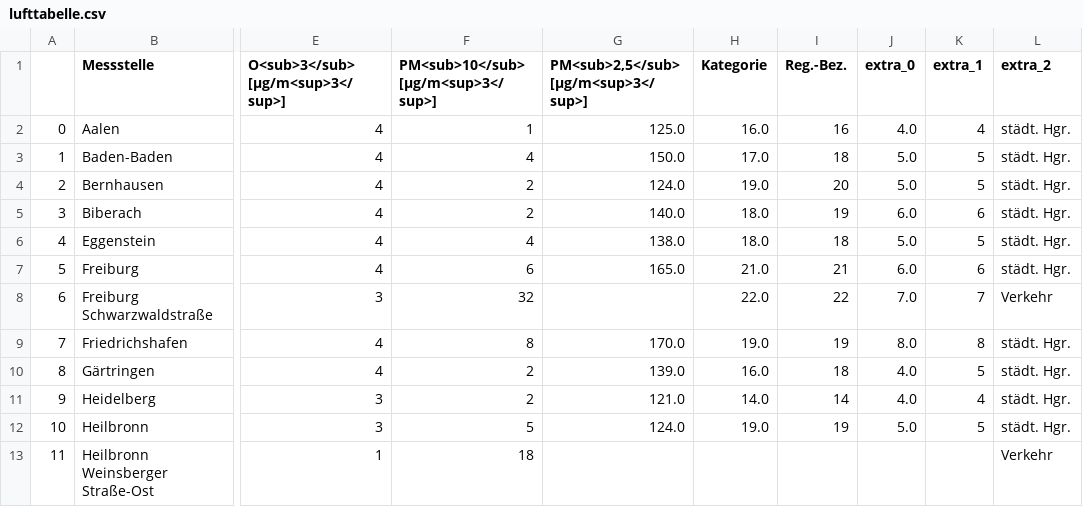
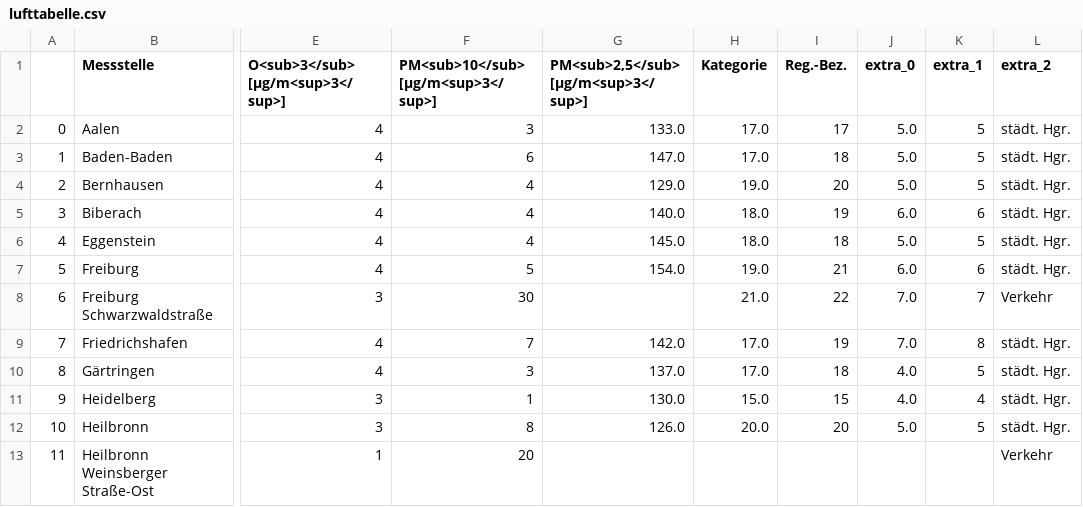
Before and after one commit to ameliewdr/feinstaub_bw, a CSV file: lufttabelle.csv, drawn as a sheet; only a part is shown, gaps mark what is left out; the diff covers the shown part only; the diff names each change by its address in the sheet, - before the commit and + after, or states it on an @@ line.

```diff
--- a/lufttabelle.csv
+++ b/lufttabelle.csv
-F2: 1
+F2: 3
-G2: 125.0
+G2: 133.0
-H2 (Kategorie): 16.0
+H2 (Kategorie): 17.0
-I2 (Reg.-Bez.): 16
+I2 (Reg.-Bez.): 17
-J2 (extra_0): 4.0
+J2 (extra_0): 5.0
-K2 (extra_1): 4
+K2 (extra_1): 5
-F3: 4
+F3: 6
-G3: 150.0
+G3: 147.0
-F4:F5: 2
+F4:F5: 4
-G4: 124.0
+G4: 129.0
-G6: 138.0
+G6: 145.0
-F7: 6
+F7: 5
-G7: 165.0
+G7: 154.0
-H7 (Kategorie): 21.0
+H7 (Kategorie): 19.0
-F8: 32
+F8: 30
-H8 (Kategorie): 22.0
+H8 (Kategorie): 21.0
-F9: 8
+F9: 7
-G9: 170.0
+G9: 142.0
-H9 (Kategorie): 19.0
+H9 (Kategorie): 17.0
-J9 (extra_0): 8.0
+J9 (extra_0): 7.0
-F10: 2
+F10: 3
-G10: 139.0
+G10: 137.0
-H10 (Kategorie): 16.0
+H10 (Kategorie): 17.0
-F11: 2
+F11: 1
-G11: 121.0
+G11: 130.0
-H11 (Kategorie): 14.0
+H11 (Kategorie): 15.0
-I11 (Reg.-Bez.): 14
+I11 (Reg.-Bez.): 15
-F12: 5
+F12: 8
-G12: 124.0
+G12: 126.0
-H12 (Kategorie): 19.0
+H12 (Kategorie): 20.0
-I12 (Reg.-Bez.): 19
+I12 (Reg.-Bez.): 20
-F13: 18
+F13: 20
```
Also changed, not shown: 69 edited cells elsewhere in this file.
